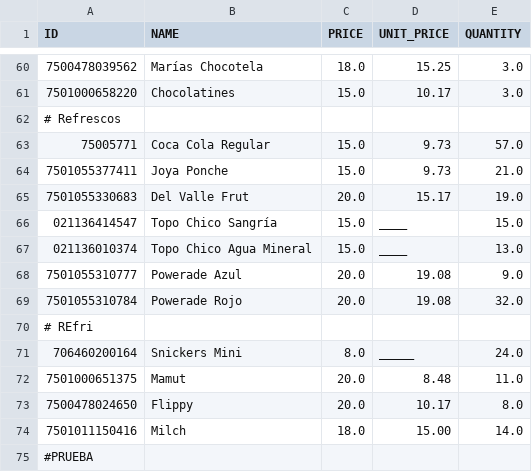
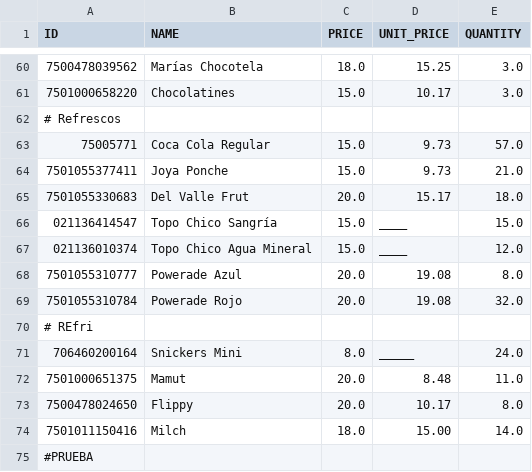
Before and after one commit to DiegoRdz99/VENTAS, a CSV file: productos.csv, drawn as a sheet; only a part is shown, gaps mark what is left out.

```diff
--- a/productos.csv
+++ b/productos.csv
@@ -64,6 +64,6 @@ ID,NAME,PRICE,UNIT_PRICE,QUANTITY
 7501055377411,Joya Ponche,15.0,9.73,21.0
-7501055330683,Del Valle Frut,20.0,15.17,19.0
+7501055330683,Del Valle Frut,20.0,15.17,18.0
 021136414547,Topo Chico Sangría,15.0,____,15.0
-021136010374,Topo Chico Agua Mineral,15.0,____,13.0
-7501055310777,Powerade Azul,20.0,19.08,9.0
+021136010374,Topo Chico Agua Mineral,15.0,____,12.0
+7501055310777,Powerade Azul,20.0,19.08,8.0
 7501055310784,Powerade Rojo,20.0,19.08,32.0
```
Also changed, not shown: clientes.csv, ventas.csv, 1 other file.
